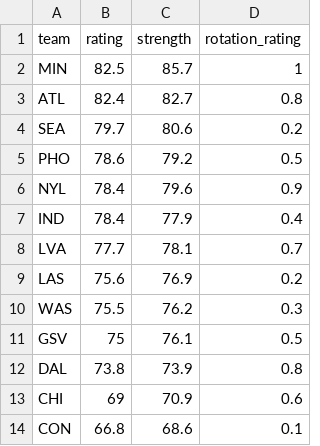
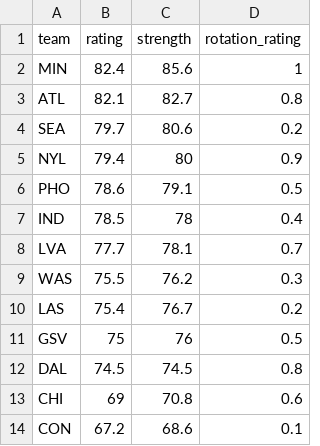
Before and after one commit to joshmartinecon/wnba-ratings, a CSV file: WNBA_Team_Ratings.csv, drawn as a sheet.

```diff
--- a/WNBA_Team_Ratings.csv
+++ b/WNBA_Team_Ratings.csv
@@ -1,14 +1,14 @@
 "team","rating","strength","rotation_rating"
-"MIN",82.5,85.7,1
-"ATL",82.4,82.7,0.8
+"MIN",82.4,85.6,1
+"ATL",82.1,82.7,0.8
 "SEA",79.7,80.6,0.2
-"PHO",78.6,79.2,0.5
-"NYL",78.4,79.6,0.9
-"IND",78.4,77.9,0.4
+"NYL",79.4,80,0.9
+"PHO",78.6,79.1,0.5
+"IND",78.5,78,0.4
 "LVA",77.7,78.1,0.7
-"LAS",75.6,76.9,0.2
 "WAS",75.5,76.2,0.3
-"GSV",75,76.1,0.5
-"DAL",73.8,73.9,0.8
-"CHI",69,70.9,0.6
-"CON",66.8,68.6,0.1
+"LAS",75.4,76.7,0.2
+"GSV",75,76,0.5
+"DAL",74.5,74.5,0.8
+"CHI",69,70.8,0.6
+"CON",67.2,68.6,0.1
```
Also changed, not shown: WNBA_Ratings_and_Rotations.csv, game links.csv, 3 other files.
